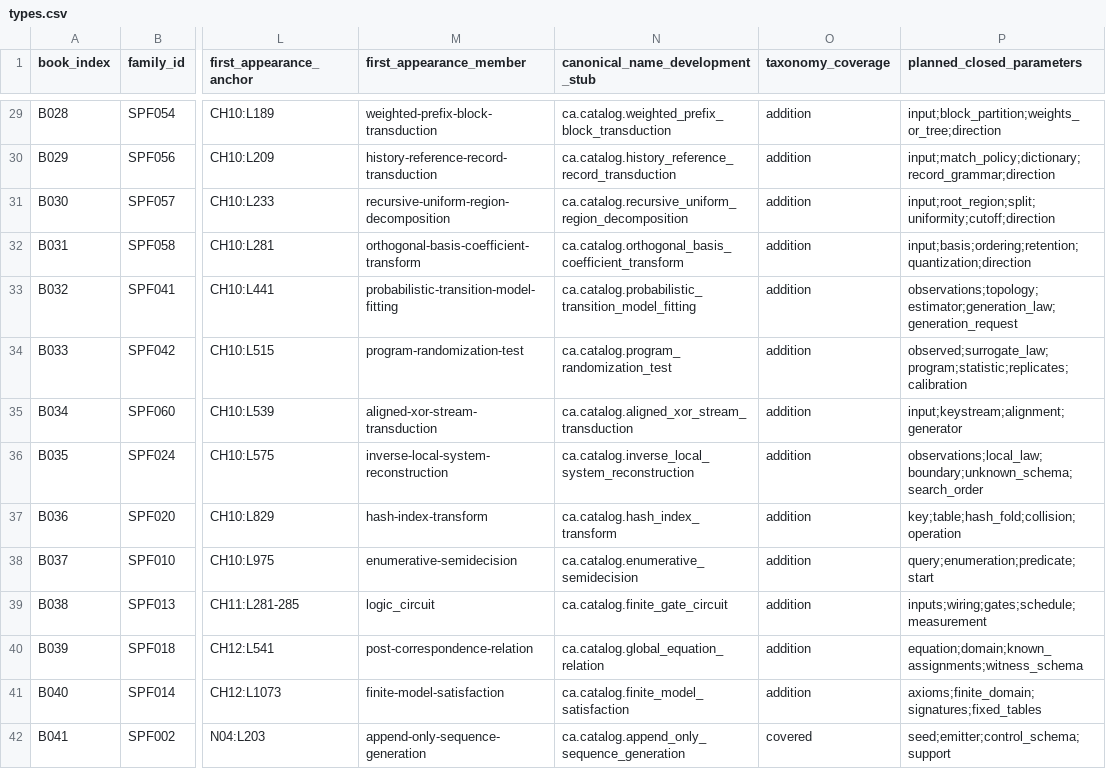
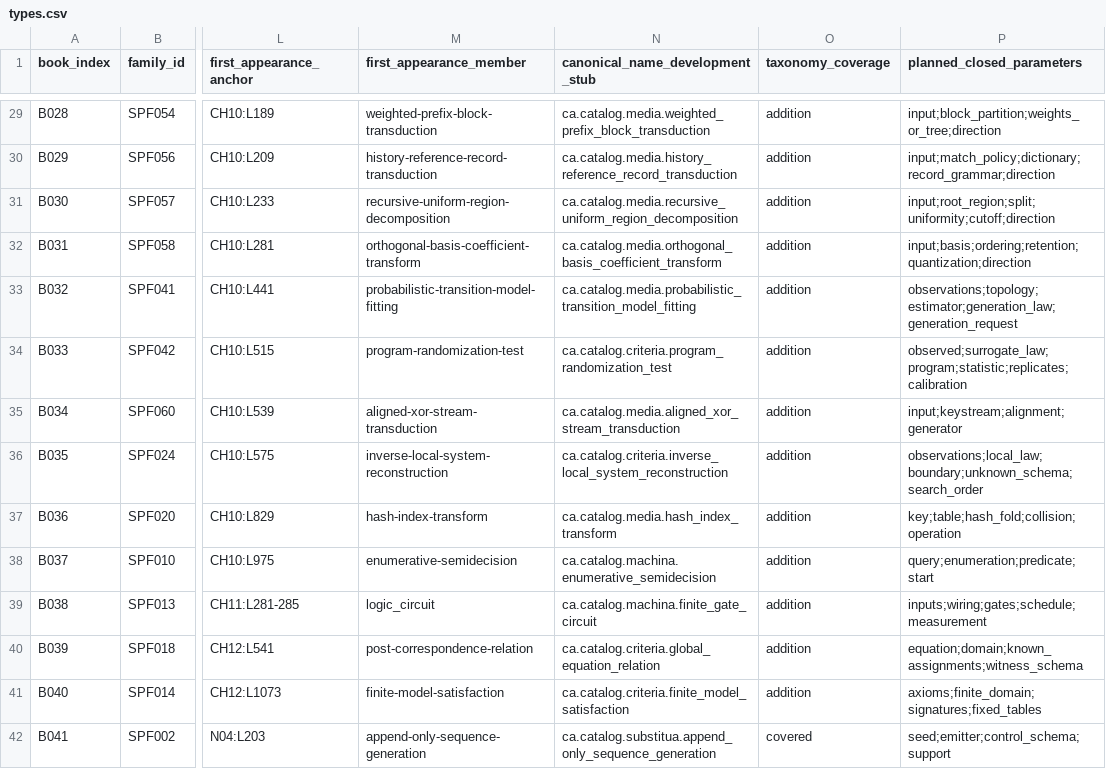
Before and after one commit to commotum/ankos, a CSV file: ref/types.csv, drawn as a sheet; only a part is shown, gaps mark what is left out; the diff covers the shown part only; the diff names each change by its address in the sheet, - before the commit and + after, or states it on an @@ line.

```diff
--- a/ref/types.csv
+++ b/ref/types.csv
-N29 (canonical_name_development_stub): ca.catalog.weighted_prefix_block_transduction
+N29 (canonical_name_development_stub): ca.catalog.media.weighted_prefix_block_transduction
-N30 (canonical_name_development_stub): ca.catalog.history_reference_record_transduction
+N30 (canonical_name_development_stub): ca.catalog.media.history_reference_record_transduction
-N31 (canonical_name_development_stub): ca.catalog.recursive_uniform_region_decomposition
+N31 (canonical_name_development_stub): ca.catalog.media.recursive_uniform_region_decomposition
-N32 (canonical_name_development_stub): ca.catalog.orthogonal_basis_coefficient_transform
+N32 (canonical_name_development_stub): ca.catalog.media.orthogonal_basis_coefficient_transform
-N33 (canonical_name_development_stub): ca.catalog.probabilistic_transition_model_fitting
+N33 (canonical_name_development_stub): ca.catalog.media.probabilistic_transition_model_fitting
-N34 (canonical_name_development_stub): ca.catalog.program_randomization_test
+N34 (canonical_name_development_stub): ca.catalog.criteria.program_randomization_test
-N35 (canonical_name_development_stub): ca.catalog.aligned_xor_stream_transduction
+N35 (canonical_name_development_stub): ca.catalog.media.aligned_xor_stream_transduction
-N36 (canonical_name_development_stub): ca.catalog.inverse_local_system_reconstruction
+N36 (canonical_name_development_stub): ca.catalog.criteria.inverse_local_system_reconstruction
-N37 (canonical_name_development_stub): ca.catalog.hash_index_transform
+N37 (canonical_name_development_stub): ca.catalog.media.hash_index_transform
-N38 (canonical_name_development_stub): ca.catalog.enumerative_semidecision
+N38 (canonical_name_development_stub): ca.catalog.machina.enumerative_semidecision
-N39 (canonical_name_development_stub): ca.catalog.finite_gate_circuit
+N39 (canonical_name_development_stub): ca.catalog.machina.finite_gate_circuit
-N40 (canonical_name_development_stub): ca.catalog.global_equation_relation
+N40 (canonical_name_development_stub): ca.catalog.criteria.global_equation_relation
-N41 (canonical_name_development_stub): ca.catalog.finite_model_satisfaction
+N41 (canonical_name_development_stub): ca.catalog.criteria.finite_model_satisfaction
-N42 (canonical_name_development_stub): ca.catalog.append_only_sequence_generation
+N42 (canonical_name_development_stub): ca.catalog.substitua.append_only_sequence_generation
```
Also changed, not shown: 46 edited cells elsewhere in this file.
